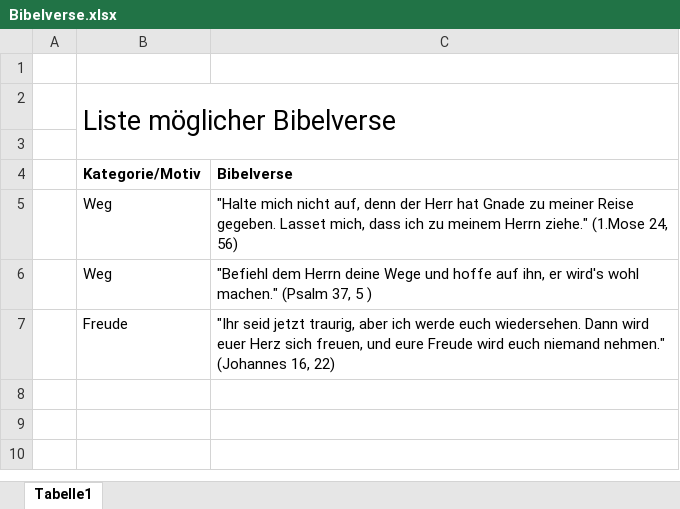
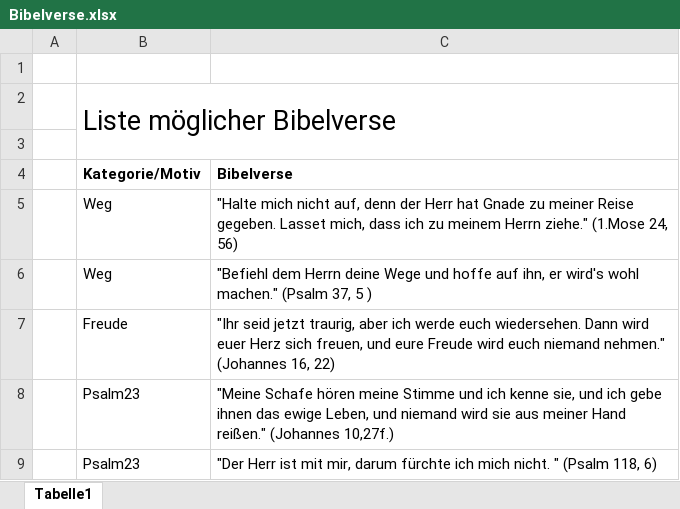
Before and after one commit to Nairyd/Aaron, an Excel workbook: Bricks/Bibelvers/Bibelverse.xlsx, sheet Tabelle1, drawn as a sheet; values as stored, in another font and other column widths than the file's, no borders; the diff names each change by its address in the sheet, - before the commit and + after, or states it on an @@ line.

```diff
--- a/Bricks/Bibelvers/Bibelverse.xlsx (sheet Tabelle1)
+++ b/Bricks/Bibelvers/Bibelverse.xlsx (sheet Tabelle1)
+row 8:  | Psalm23 | "Meine Schafe hören meine Stimme und ich kenne sie, und ich gebe ihnen das ewige Leben, und niemand wird sie aus meiner Hand reißen." (Johannes 10,27f.)
+row 9:  | Psalm23 | "Der Herr ist mit mir, darum fürchte ich mich nicht. " (Psalm 118, 6)
```
Also changed, not shown: Infoinput.xlsx, 20 other files.
